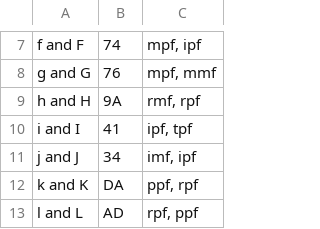
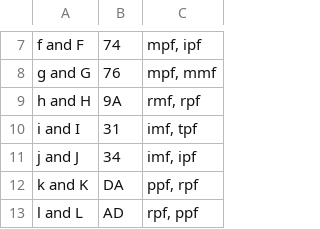
Before and after one commit to InTEGr8or/handex, a CSV file: content/chords.csv, drawn as a sheet; only a part is shown, gaps mark what is left out.

```diff
--- a/content/chords.csv
+++ b/content/chords.csv
@@ -9,3 +9,3 @@ g and G,76,"mpf, mmf"
 h and H,9A,"rmf, rpf"
-i and I,41,"ipf, tpf"
+i and I,31,"imf, tpf"
 j and J,34,"imf, ipf"
```
Also changed, not shown: 2 other files.
